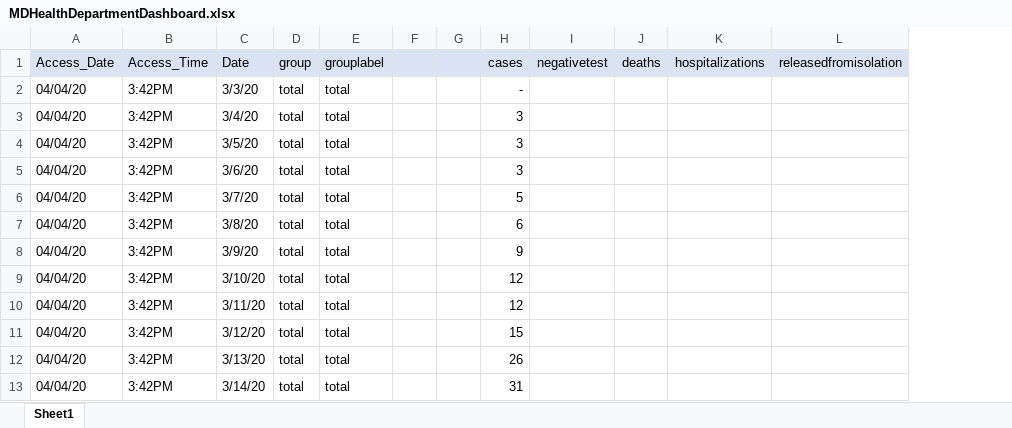
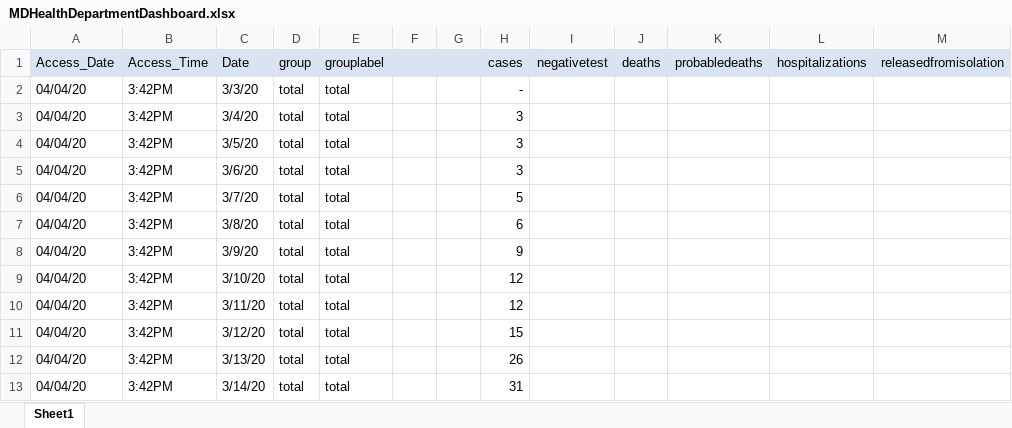
Before and after one commit to yoonjoung/COVID19_MD, an Excel workbook: DataMD/MDHealthDepartmentDashboard.xlsx, sheet Sheet1, drawn as a sheet; only a part is shown; values as stored, in another font and other column widths than the file's, no borders; the diff covers the shown part only; the diff names each change by its address in the sheet, - before the commit and + after, or states it on an @@ line.

```diff
--- a/DataMD/MDHealthDepartmentDashboard.xlsx (sheet Sheet1)
+++ b/DataMD/MDHealthDepartmentDashboard.xlsx (sheet Sheet1)
+column K (probabledeaths), empty
```
Also changed, not shown: 252 added rows elsewhere in this sheet, DataMD/table1a.xlsx, 3 other files.
